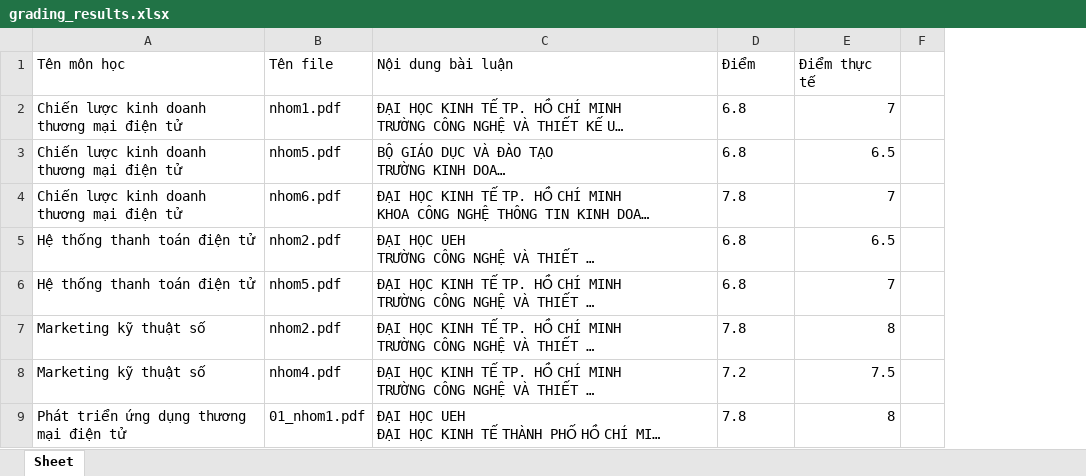
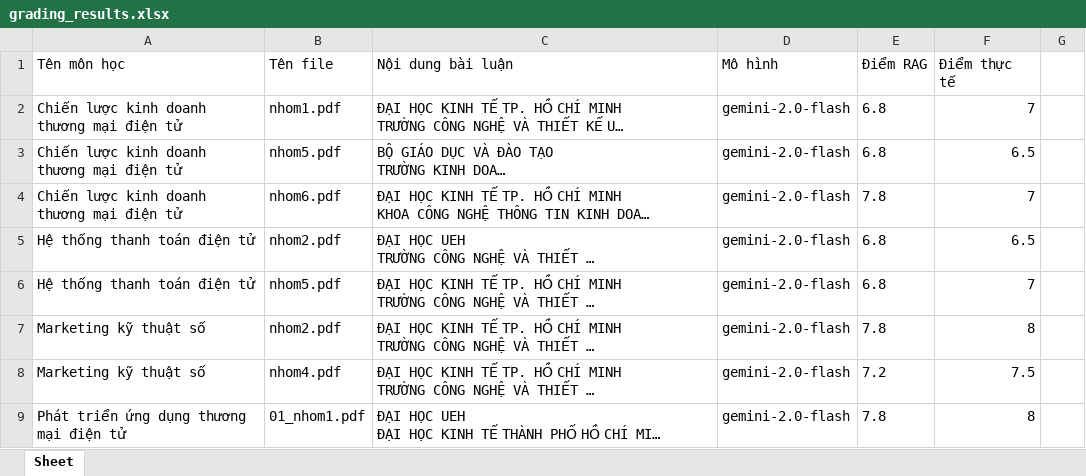
Before and after one commit to votuanhuy2910/rag, an Excel workbook: grading_results.xlsx, sheet Sheet, drawn as a sheet; only a part is shown; long unchanged cells end in …; values as stored, in another font and other column widths than the file's, no borders; addresses are those after the commit; the diff names each change by its address in the sheet, - before the commit and + after, or states it on an @@ line.

```diff
--- a/grading_results.xlsx (sheet Sheet)
+++ b/grading_results.xlsx (sheet Sheet)
+column D (Mô hình), rows 2-9: all gemini-2.0-flash
-E1: Điểm
+E1: Điểm RAG
```
Also changed, not shown: 4 other files.
